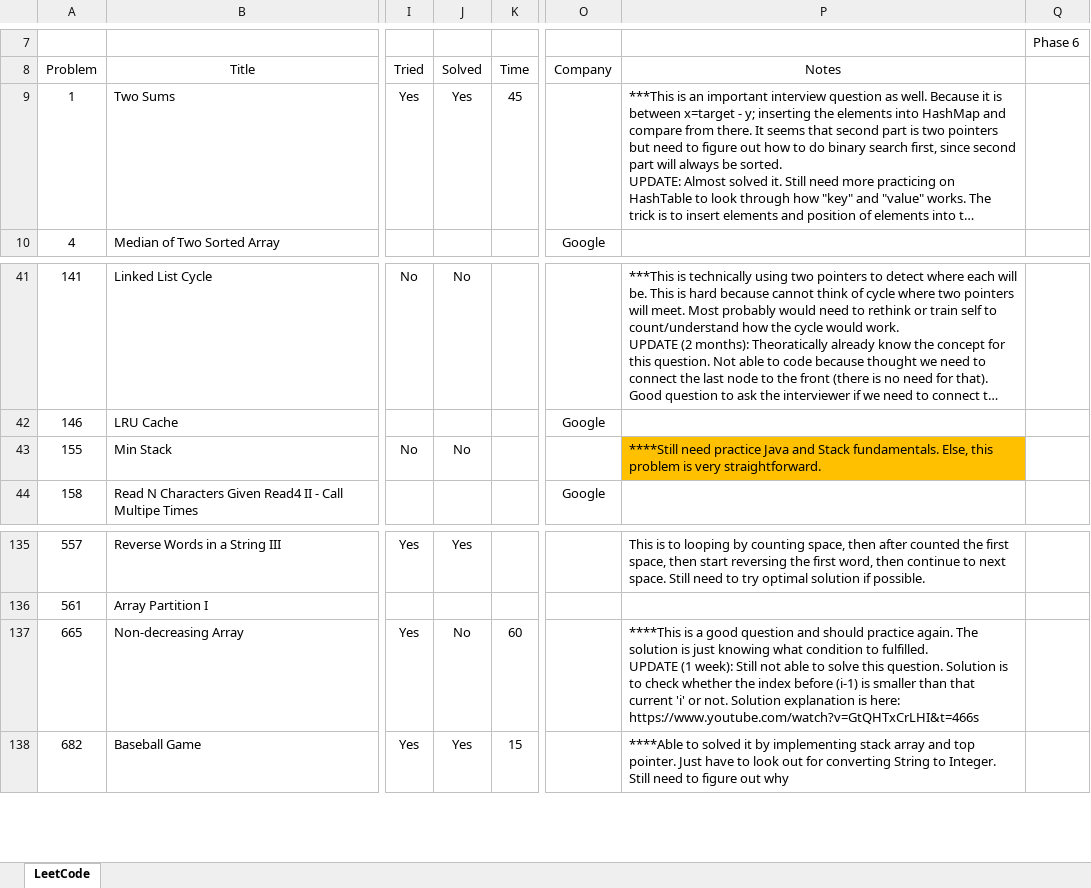
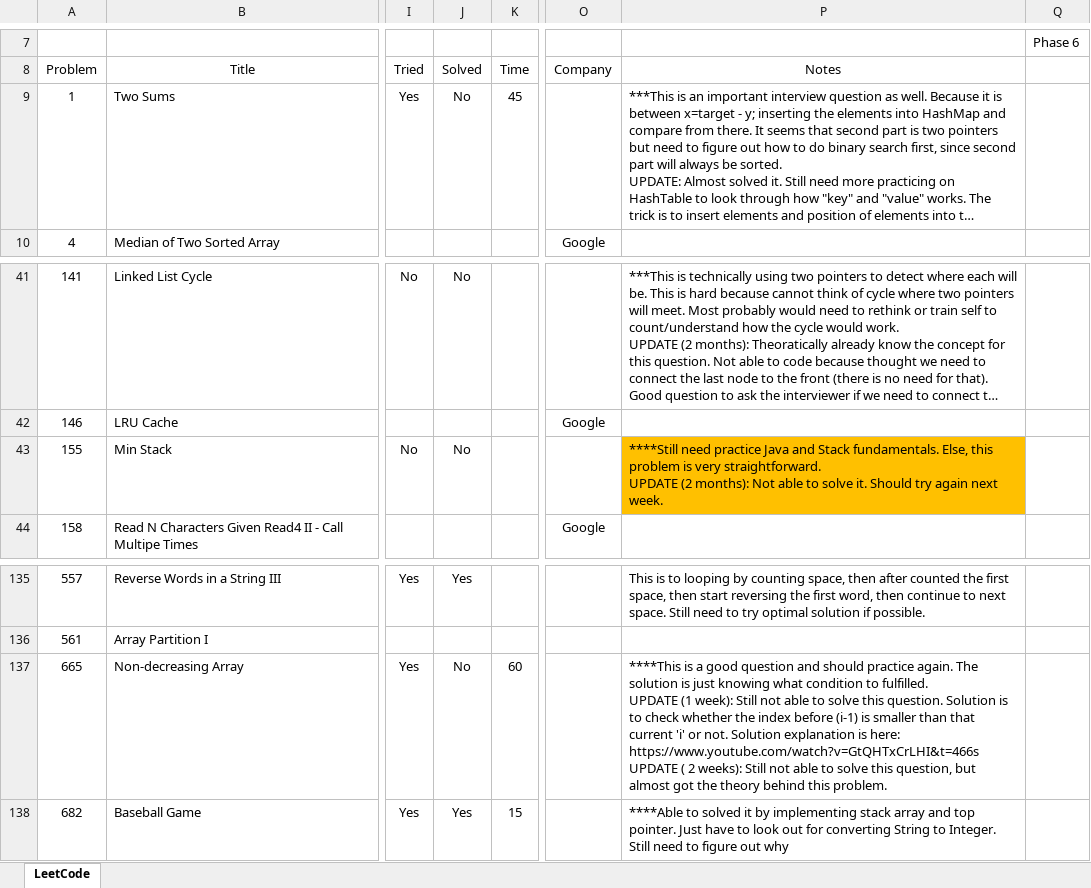
Before and after one commit to leontan4/LeetCode, an Excel workbook: LeetCode Tracker.xlsx, sheet LeetCode, drawn as a sheet; only a part is shown, gaps mark what is left out; long unchanged cells end in …; values as stored, in another font and other column widths than the file's, no borders; conditional formats not drawn; ↵ is a line break in a cell; the diff names each change by its address in the sheet, - before the commit and + after, or states it on an @@ line.

Commit message:
updated tracker

```diff
--- a/LeetCode Tracker.xlsx (sheet LeetCode)
+++ b/LeetCode Tracker.xlsx (sheet LeetCode)
-J9 (Solved): Yes
+J9 (Solved): No
-P43 (Notes): …very straightforward.
+P43 (Notes): …very straightforward. ↵ UPDATE (2 months): Not able to solve it. Should try again next week.
-P137 (Notes): …here: https://www.youtube.com/watch?v=GtQHTxCrLHI&t=466s
+P137 (Notes): …here: https://www.youtube.com/watch?v=GtQHTxCrLHI&t=466s ↵ UPDATE ( 2 weeks): Still not able to solve this question, but almost got the theory behind this problem.
```
